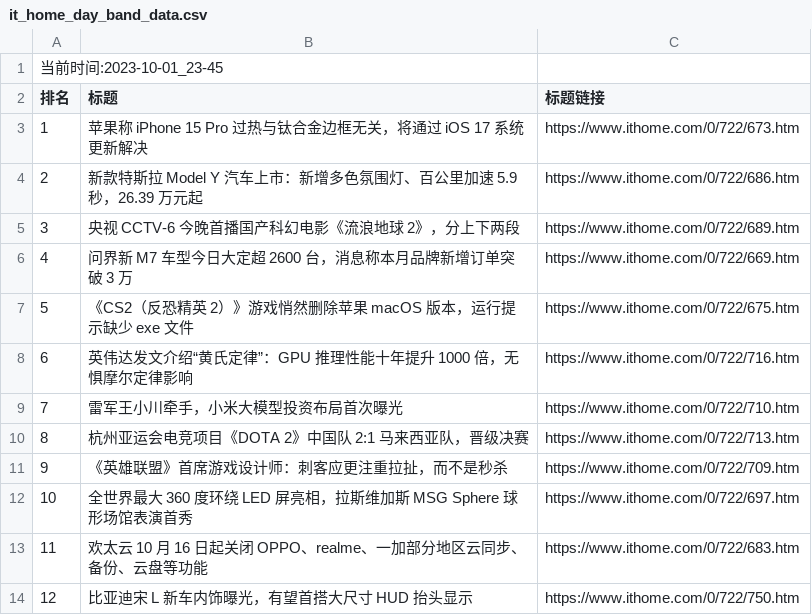
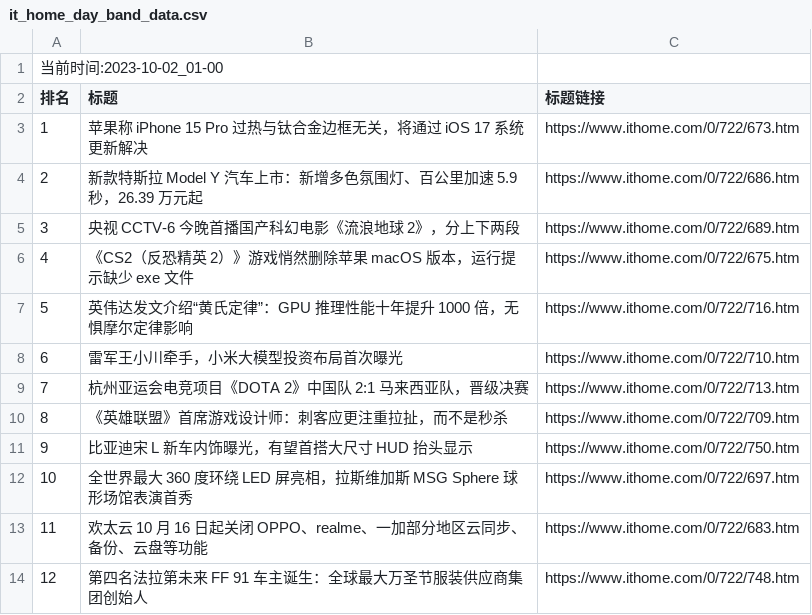
Before and after one commit to zhaowei1869/python_spider, a CSV file: 微博热搜/data/it_home_day_band_data.csv, drawn as a sheet; removed rows and columns are numbered as before the commit, all else as after; the diff names each change by its address in the sheet, - before the commit and + after, or states it on an @@ line.

```diff
--- a/微博热搜/data/it_home_day_band_data.csv
+++ b/微博热搜/data/it_home_day_band_data.csv
@@ column A (排名) renumbered between rows 1 and 10 @@
-row 6: 4 | 问界新 M7 车型今日大定超 2600 台，消息称本月品牌新增订单突破 3 万 | https://www.ithome.com/0/722/669.htm
@@ row 14 moved to row 11: 9 @@
+row 14: 12 | 第四名法拉第未来 FF 91 车主诞生：全球最大万圣节服装供应商集团创始人 | https://www.ithome.com/0/722/748.htm
```
Also changed, not shown: 3 other files.
